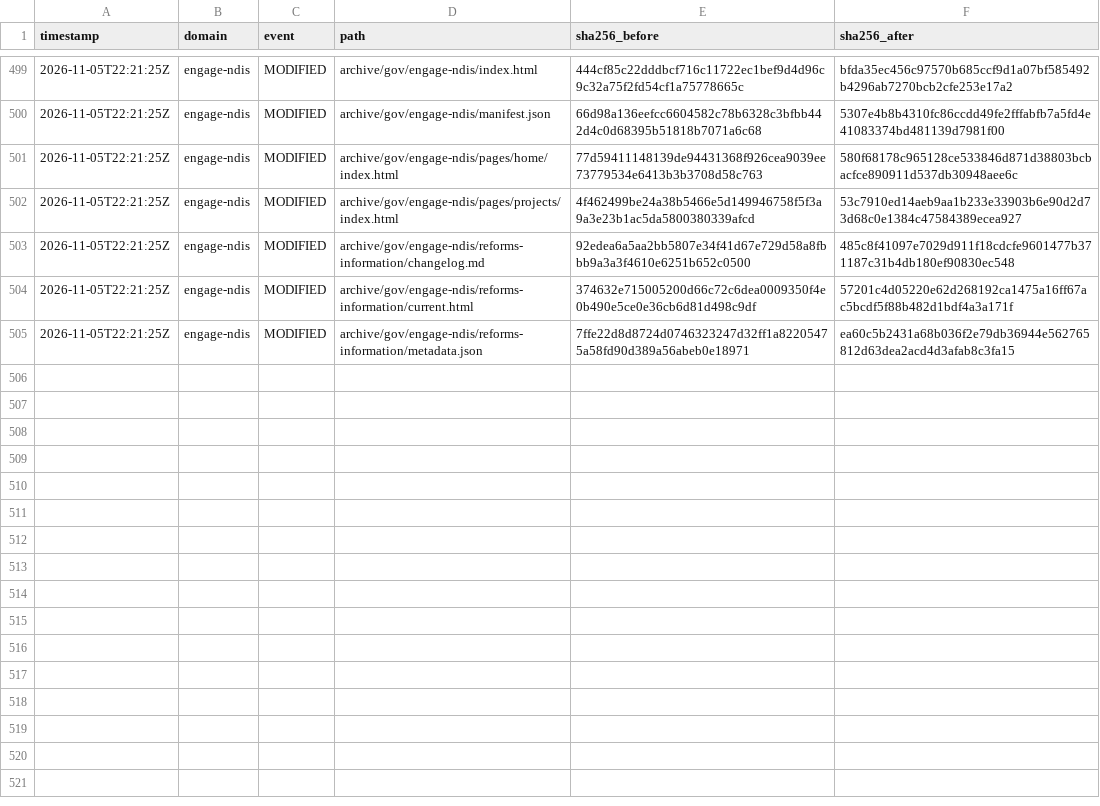
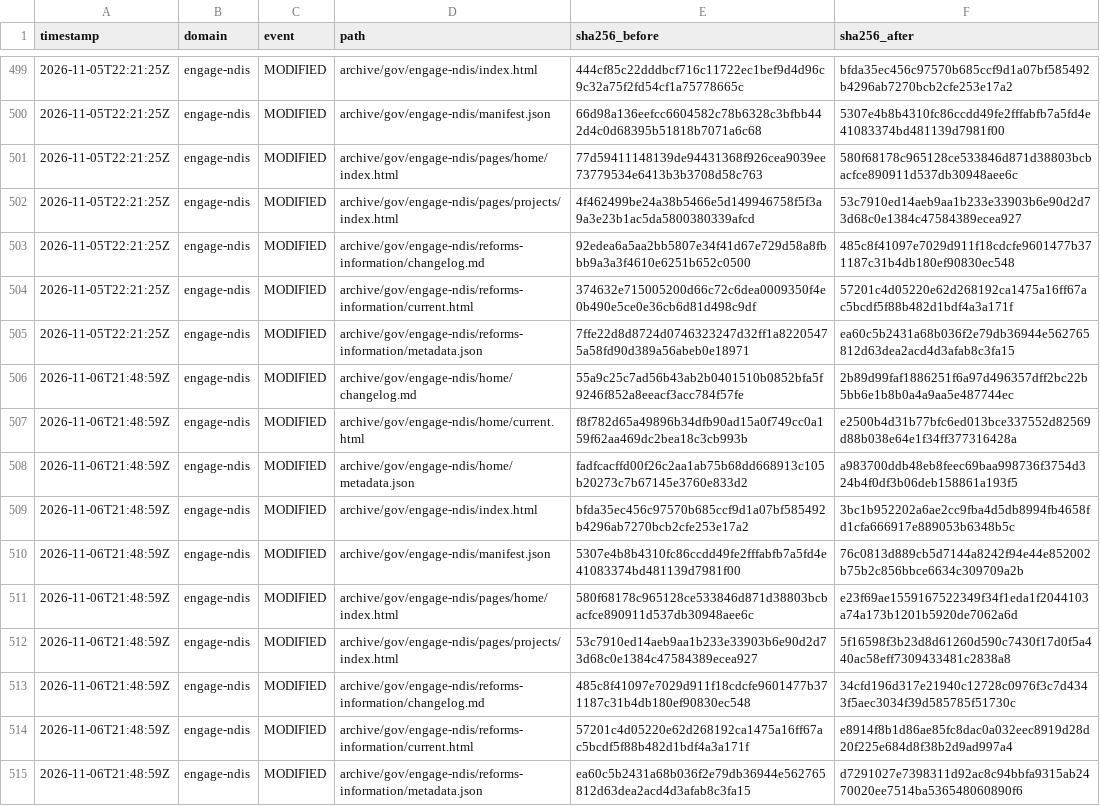
Before and after one commit to myNDISwiki/MyNDIS, a CSV file: archive/reports/engage-ndis/change-ledger.csv, drawn as a sheet; only a part is shown, gaps mark what is left out.

```diff
--- a/archive/reports/engage-ndis/change-ledger.csv
+++ b/archive/reports/engage-ndis/change-ledger.csv
@@ -505 +505,11 @@ timestamp,domain,event,path,sha256_before,sha256_after
 2026-11-05T22:21:25Z,engage-ndis,MODIFIED,archive/gov/engage-ndis/reforms-information/metadata.json,7ffe22d8d8724d0746323247d32ff1a82205475a58fd90d389a56abeb0e18971,ea60c5b2431a68b036f2e79db36944e562765812d63dea2acd4d3afab8c3fa15
+2026-11-06T21:48:59Z,engage-ndis,MODIFIED,archive/gov/engage-ndis/home/changelog.md,55a9c25c7ad56b43ab2b0401510b0852bfa5f9246f852a8eeacf3acc784f57fe,2b89d99faf1886251f6a97d496357dff2bc22b5bb6e1b8b0a4a9aa5e487744ec
+2026-11-06T21:48:59Z,engage-ndis,MODIFIED,archive/gov/engage-ndis/home/current.html,f8f782d65a49896b34dfb90ad15a0f749cc0a159f62aa469dc2bea18c3cb993b,e2500b4d31b77bfc6ed013bce337552d82569d88b038e64e1f34ff377316428a
+2026-11-06T21:48:59Z,engage-ndis,MODIFIED,archive/gov/engage-ndis/home/metadata.json,fadfcacffd00f26c2aa1ab75b68dd668913c105b20273c7b67145e3760e833d2,a983700ddb48eb8feec69baa998736f3754d324b4f0df3b06deb158861a193f5
+2026-11-06T21:48:59Z,engage-ndis,MODIFIED,archive/gov/engage-ndis/index.html,bfda35ec456c97570b685ccf9d1a07bf585492b4296ab7270bcb2cfe253e17a2,3bc1b952202a6ae2cc9fba4d5db8994fb4658fd1cfa666917e889053b6348b5c
+2026-11-06T21:48:59Z,engage-ndis,MODIFIED,archive/gov/engage-ndis/manifest.json,5307e4b8b4310fc86ccdd49fe2fffabfb7a5fd4e41083374bd481139d7981f00,76c0813d889cb5d7144a8242f94e44e852002b75b2c856bbce6634c309709a2b
+2026-11-06T21:48:59Z,engage-ndis,MODIFIED,archive/gov/engage-ndis/pages/home/index.html,580f68178c965128ce533846d871d38803bcbacfce890911d537db30948aee6c,e23f69ae1559167522349f34f1eda1f2044103a74a173b1201b5920de7062a6d
+2026-11-06T21:48:59Z,engage-ndis,MODIFIED,archive/gov/engage-ndis/pages/projects/index.html,53c7910ed14aeb9aa1b233e33903b6e90d2d73d68c0e1384c47584389ecea927,5f16598f3b23d8d61260d590c7430f17d0f5a440ac58eff7309433481c2838a8
+2026-11-06T21:48:59Z,engage-ndis,MODIFIED,archive/gov/engage-ndis/reforms-information/changelog.md,485c8f41097e7029d911f18cdcfe9601477b371187c31b4db180ef90830ec548,34cfd196d317e21940c12728c0976f3c7d4343f5aec3034f39d585785f51730c
+2026-11-06T21:48:59Z,engage-ndis,MODIFIED,archive/gov/engage-ndis/reforms-information/current.html,57201c4d05220e62d268192ca1475a16ff67ac5bcdf5f88b482d1bdf4a3a171f,e8914f8b1d86ae85fc8dac0a032eec8919d28d20f225e684d8f38b2d9ad997a4
+2026-11-06T21:48:59Z,engage-ndis,MODIFIED,archive/gov/engage-ndis/reforms-information/metadata.json,ea60c5b2431a68b036f2e79db36944e562765812d63dea2acd4d3afab8c3fa15,d7291027e7398311d92ac8c94bbfa9315ab2470020ee7514ba536548060890f6
```
Also changed, not shown: archive/reports/aph/change-ledger.csv, archive/reports/ndia/change-ledger.csv, 41 other files.
